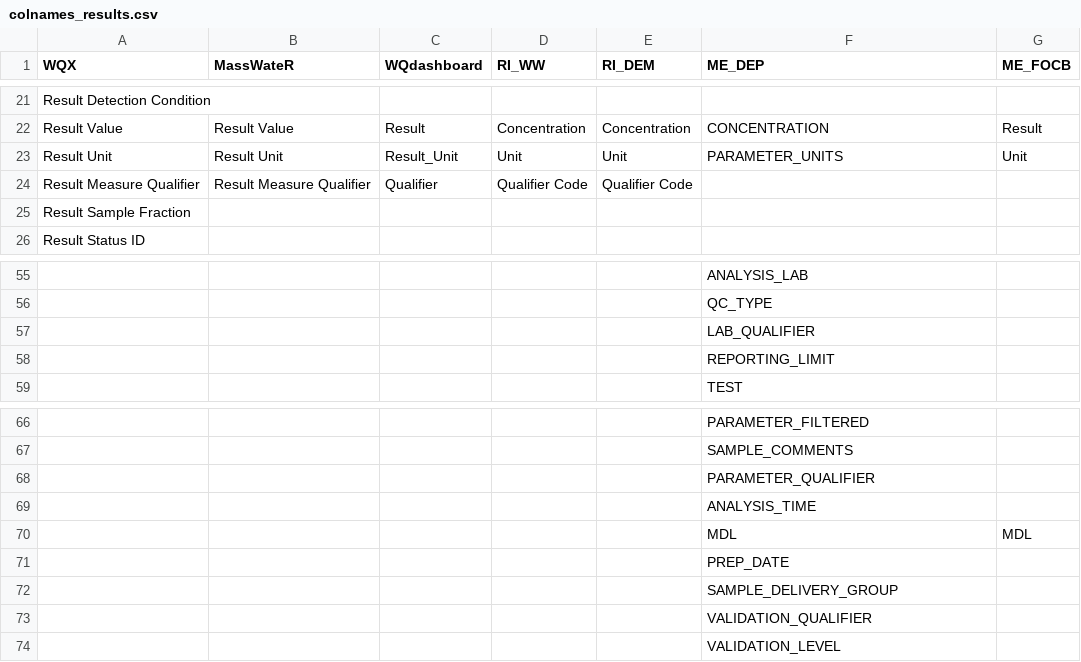
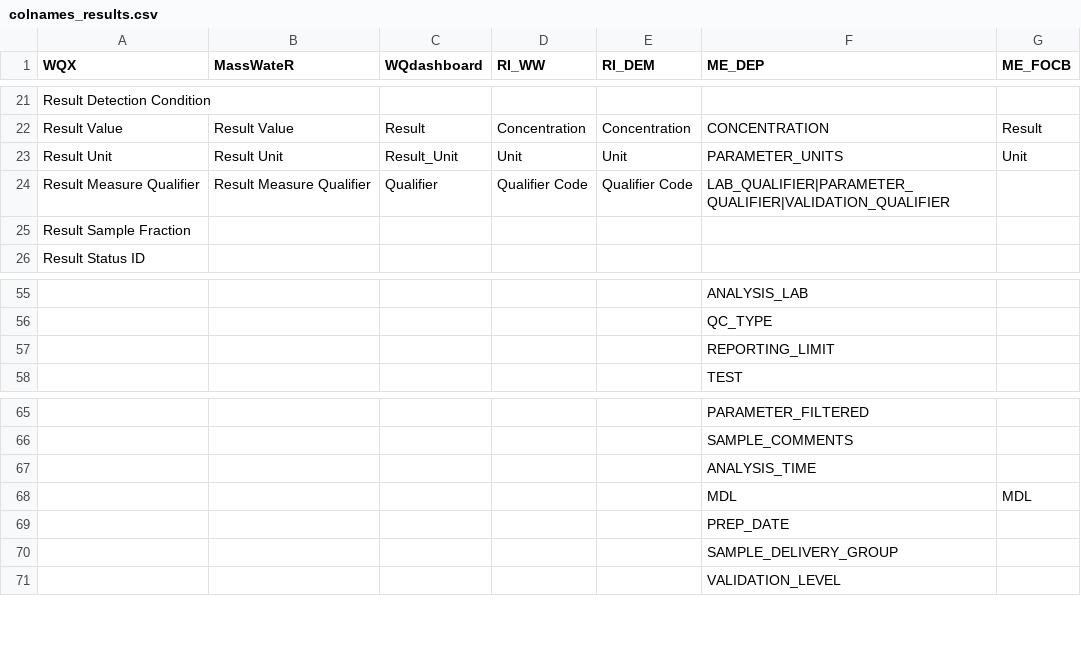
Before and after one commit to massbays-tech/wqformat, a CSV file: data-raw/colnames_results.csv, drawn as a sheet; only a part is shown, gaps mark what is left out; the diff names each change by its address in the sheet, - before the commit and + after, or states it on an @@ line.

```diff
--- a/data-raw/colnames_results.csv
+++ b/data-raw/colnames_results.csv
-F24 (ME_DEP): (empty)
+F24 (ME_DEP): LAB_QUALIFIER|PARAMETER_QUALIFIER|VALIDATION_QUALIFIER
-row 57:  |  |  |  |  | LAB_QUALIFIER
-row 68:  |  |  |  |  | PARAMETER_QUALIFIER
-row 73:  |  |  |  |  | VALIDATION_QUALIFIER
```
Also changed, not shown: data-raw/example_data_ME_FOCB_wide2.csv, 11 other files.
